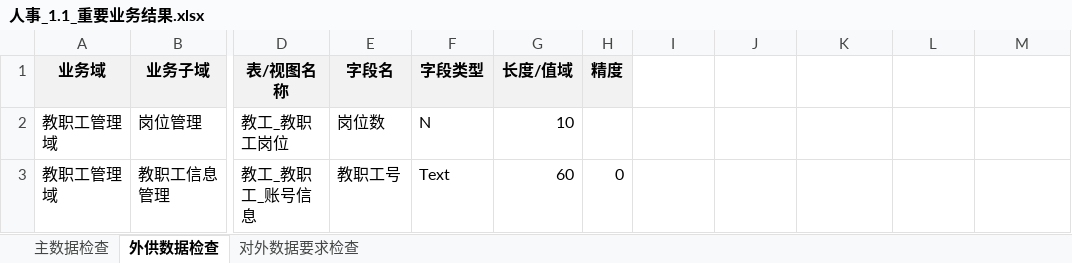
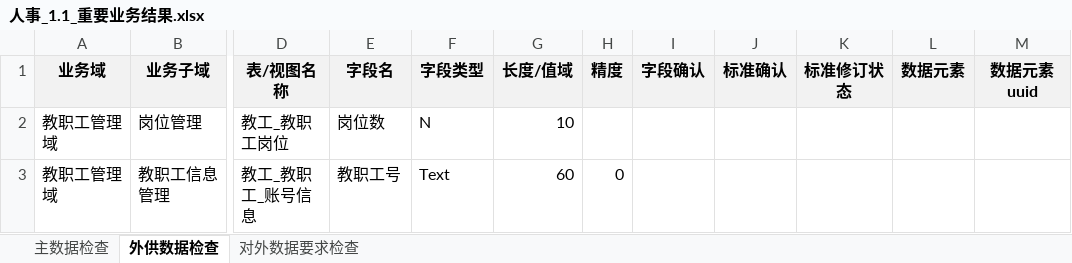
Before and after one commit to zhou-zhichao/flaskWeb, an Excel workbook: file/input/人事_1.1/人事_1.1_重要业务结果.xlsx, sheet 外供数据检查, drawn as a sheet; only a part is shown, gaps mark what is left out; values as stored, in another font and other column widths than the file's, no borders; the diff names each change by its address in the sheet, - before the commit and + after, or states it on an @@ line.

```diff
--- a/file/input/人事_1.1/人事_1.1_重要业务结果.xlsx (sheet 外供数据检查)
+++ b/file/input/人事_1.1/人事_1.1_重要业务结果.xlsx (sheet 外供数据检查)
-I1: (empty)
+I1: 字段确认
-I1:M1 fill: none
+I1:M1 fill: #F2F2F2
-J1: (empty)
+J1: 标准确认
-K1: (empty)
+K1: 标准修订状态
-L1: (empty)
+L1: 数据元素
-M1: (empty)
+M1: 数据元素uuid
```
Also changed, not shown: sheet 对外数据要求检查, file/confirm/人事_1.1_重要业务结果/人事_1.1_外供数据检查.xlsx, file/confirm/人事_1.1_重要业务结果/人事_1.1_对外数据要求检查.xlsx, 30 other files.
